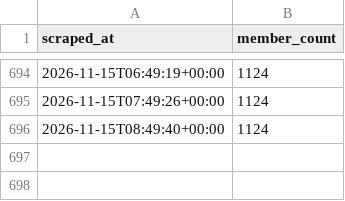
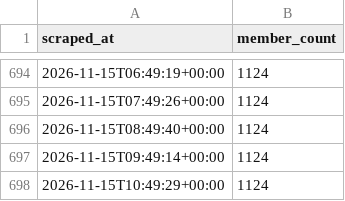
Before and after one commit to 40SAR-Data-Team/BdeAnnivVirtChallenge, a CSV file: backend/members/member_count.csv, drawn as a sheet; only a part is shown, gaps mark what is left out.

```diff
--- a/backend/members/member_count.csv
+++ b/backend/members/member_count.csv
@@ -696 +696,3 @@ scraped_at,member_count
 2026-11-15T08:49:40+00:00,1124
+2026-11-15T09:49:14+00:00,1124
+2026-11-15T10:49:29+00:00,1124
```
Also changed, not shown: backend/statistics/statistics.csv, 2 other files.
